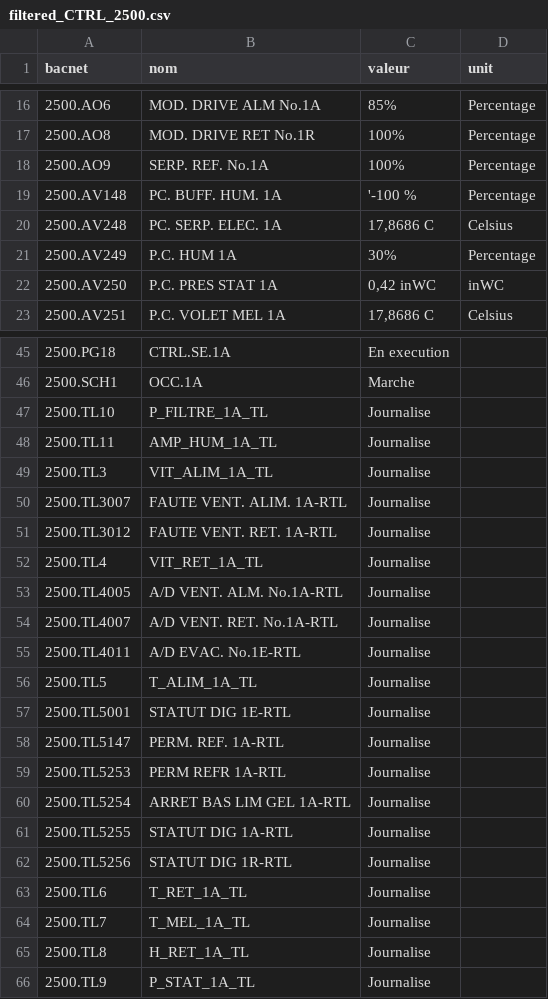
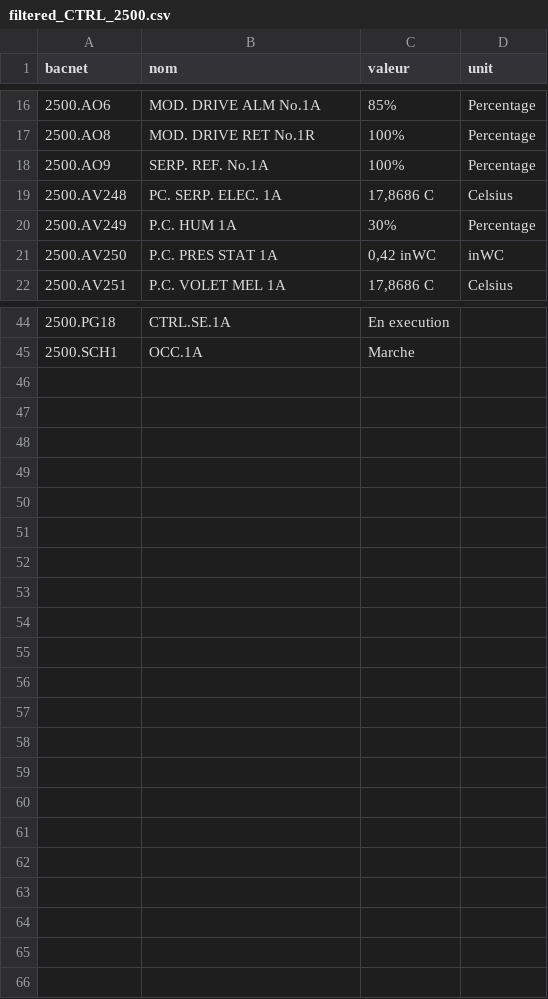
Before and after one commit to hq-opensource/si-mapper, a CSV file: mapper/uploads/bacnet/filtered_CTRL_2500.csv, drawn as a sheet; only a part is shown, gaps mark what is left out.

Commit message:
add bacnet agent

```diff
--- a/mapper/uploads/bacnet/filtered_CTRL_2500.csv
+++ b/mapper/uploads/bacnet/filtered_CTRL_2500.csv
@@ -18,3 +18,2 @@ bacnet,nom,valeur,unit
 2500.AO9,SERP. REF. No.1A,100%,Percentage
-2500.AV148,PC. BUFF. HUM. 1A,'-100 %,Percentage
 2500.AV248,PC. SERP. ELEC. 1A,"17,8686 C",Celsius
@@ -46,21 +45 @@ bacnet,nom,valeur,unit
 2500.SCH1,OCC.1A,Marche,
-2500.TL10,P_FILTRE_1A_TL,Journalise,
-2500.TL11,AMP_HUM_1A_TL,Journalise,
-2500.TL3,VIT_ALIM_1A_TL,Journalise,
-2500.TL3007,FAUTE VENT. ALIM. 1A-RTL,Journalise,
-2500.TL3012,FAUTE VENT. RET. 1A-RTL,Journalise,
-2500.TL4,VIT_RET_1A_TL,Journalise,
-2500.TL4005,A/D VENT. ALM. No.1A-RTL,Journalise,
-2500.TL4007,A/D VENT. RET. No.1A-RTL,Journalise,
-2500.TL4011,A/D EVAC. No.1E-RTL,Journalise,
-2500.TL5,T_ALIM_1A_TL,Journalise,
-2500.TL5001,STATUT DIG 1E-RTL,Journalise,
-2500.TL5147,PERM. REF. 1A-RTL,Journalise,
-2500.TL5253,PERM REFR 1A-RTL,Journalise,
-2500.TL5254,ARRET BAS LIM GEL 1A-RTL,Journalise,
-2500.TL5255,STATUT DIG 1A-RTL,Journalise,
-2500.TL5256,STATUT DIG 1R-RTL,Journalise,
-2500.TL6,T_RET_1A_TL,Journalise,
-2500.TL7,T_MEL_1A_TL,Journalise,
-2500.TL8,H_RET_1A_TL,Journalise,
-2500.TL9,P_STAT_1A_TL,Journalise,
```
Also changed, not shown: 36 other files.
